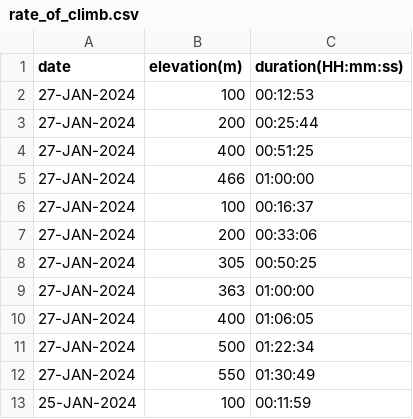
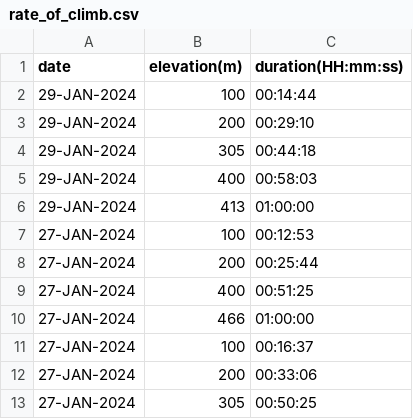
Before and after one commit to EricLeFort/ExerciseLog, a CSV file: data/rate_of_climb.csv, drawn as a sheet; only a part is shown; the shorter side is filled out with more unchanged rows.

```diff
--- a/data/rate_of_climb.csv
+++ b/data/rate_of_climb.csv
@@ -1,2 +1,7 @@
 date,elevation(m),duration(HH:mm:ss)
+29-JAN-2024,100,00:14:44
+29-JAN-2024,200,00:29:10
+29-JAN-2024,305,00:44:18
+29-JAN-2024,400,00:58:03
+29-JAN-2024,413,01:00:00
 27-JAN-2024,100,00:12:53
```
Also changed, not shown: data/preds/avg_workout_durations.csv, data/walks.csv, 1 other file.
